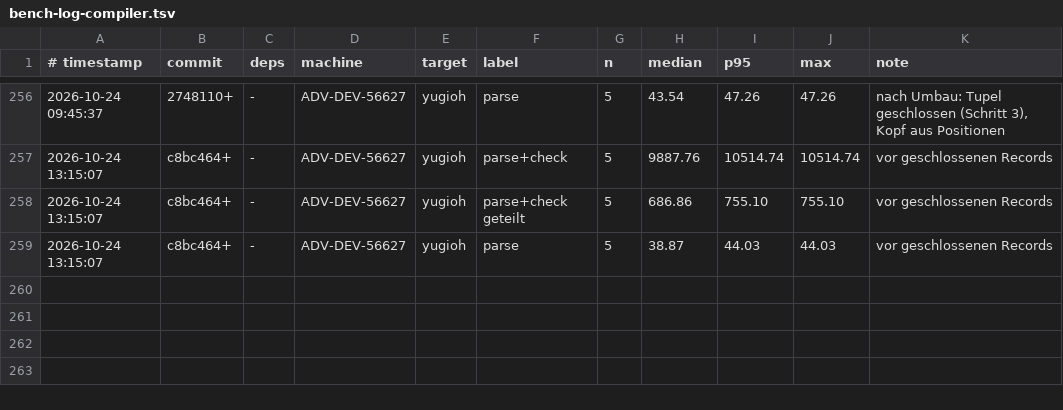
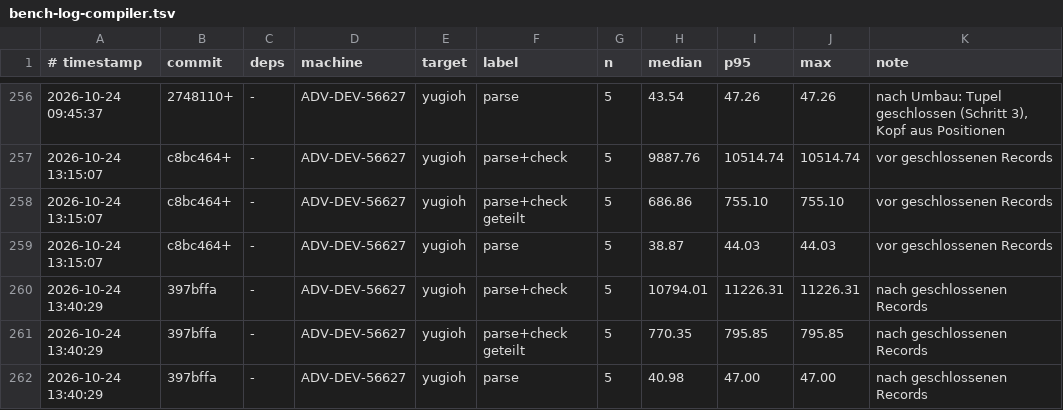
Before and after one commit to JulianXander/jul-compiler, a TSV file: scripts/bench-log-compiler.tsv, drawn as a sheet; only a part is shown, gaps mark what is left out.

```diff
--- a/scripts/bench-log-compiler.tsv
+++ b/scripts/bench-log-compiler.tsv
@@ -259 +259,4 @@
 2026-10-24 13:15:07	c8bc464+	-	ADV-DEV-56627	yugioh	parse	5	38.87	44.03	44.03	vor geschlossenen Records
+2026-10-24 13:40:29	397bffa	-	ADV-DEV-56627	yugioh	parse+check	5	10794.01	11226.31	11226.31	nach geschlossenen Records
+2026-10-24 13:40:29	397bffa	-	ADV-DEV-56627	yugioh	parse+check geteilt	5	770.35	795.85	795.85	nach geschlossenen Records
+2026-10-24 13:40:29	397bffa	-	ADV-DEV-56627	yugioh	parse	5	40.98	47.00	47.00	nach geschlossenen Records
```
Also changed, not shown: scripts/bench-log-runtime.tsv, 3 other files.
